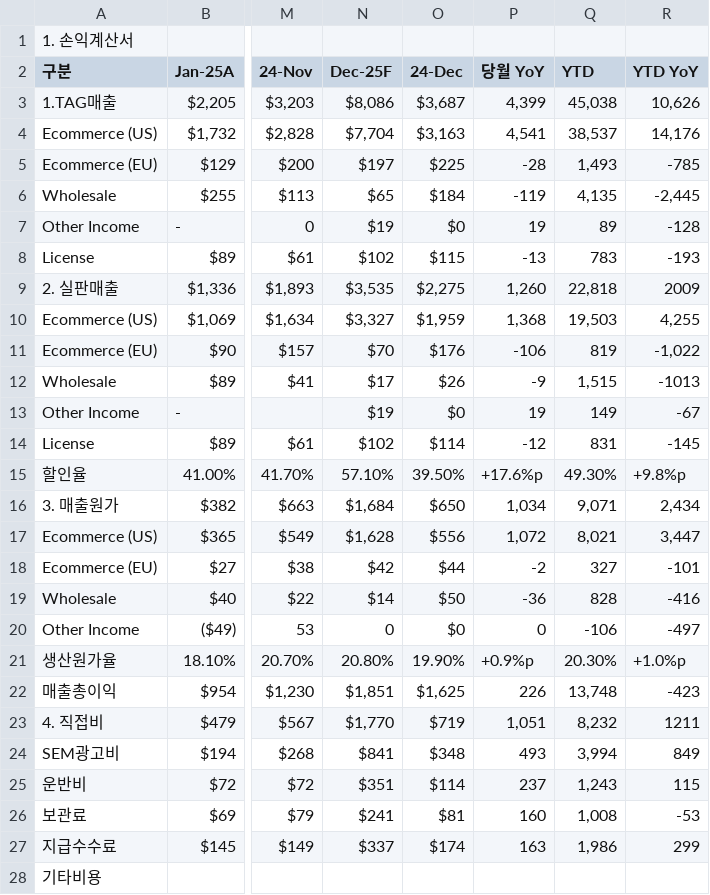
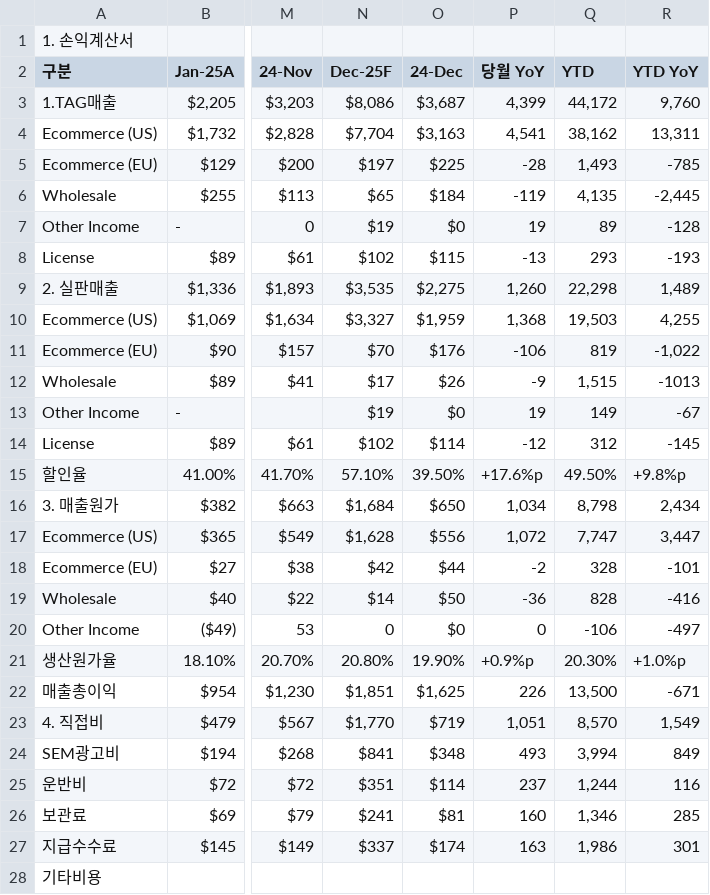
Before and after one commit to kyeongsoo88/New_stodashboard, a CSV file: frontend/public/data/income-statement.csv, drawn as a sheet; only a part is shown, gaps mark what is left out; the diff covers the shown part only; the diff names each change by its address in the sheet, - before the commit and + after, or states it on an @@ line.

```diff
--- a/frontend/public/data/income-statement.csv
+++ b/frontend/public/data/income-statement.csv
-Q3 (YTD): 45,038
+Q3 (YTD): 44,172
-R3 (YTD YoY): 10,626
+R3 (YTD YoY): 9,760
-Q4 (YTD): 38,537
+Q4 (YTD): 38,162
-R4 (YTD YoY): 14,176
+R4 (YTD YoY): 13,311
-Q8 (YTD): 783
+Q8 (YTD): 293
-Q9 (YTD): 22,818
+Q9 (YTD): 22,298
-R9 (YTD YoY): 2009
+R9 (YTD YoY): 1,489
-Q14 (YTD): 831
+Q14 (YTD): 312
-Q15 (YTD): 49.30%
+Q15 (YTD): 49.50%
-Q16 (YTD): 9,071
+Q16 (YTD): 8,798
-Q17 (YTD): 8,021
+Q17 (YTD): 7,747
-Q18 (YTD): 327
+Q18 (YTD): 328
-Q22 (YTD): 13,748
+Q22 (YTD): 13,500
-R22 (YTD YoY): -423
+R22 (YTD YoY): -671
-Q23 (YTD): 8,232
+Q23 (YTD): 8,570
-R23 (YTD YoY): 1211
+R23 (YTD YoY): 1,549
-Q25 (YTD): 1,243
+Q25 (YTD): 1,244
-R25 (YTD YoY): 115
+R25 (YTD YoY): 116
-Q26 (YTD): 1,008
+Q26 (YTD): 1,346
-R26 (YTD YoY): -53
+R26 (YTD YoY): 285
-R27 (YTD YoY): 299
+R27 (YTD YoY): 301
```
Also changed, not shown: 6 edited cells elsewhere in this file, frontend/public/data/balance-sheet.csv, frontend/public/data/dashboard-summary.csv.
